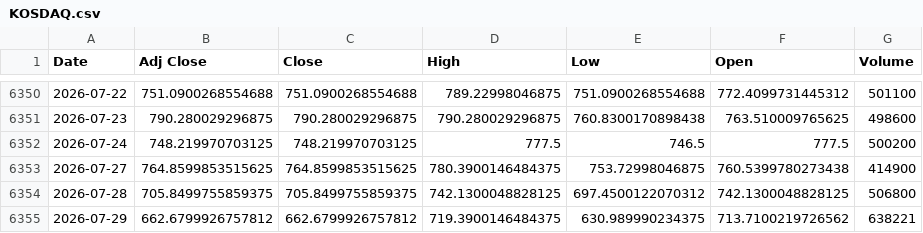
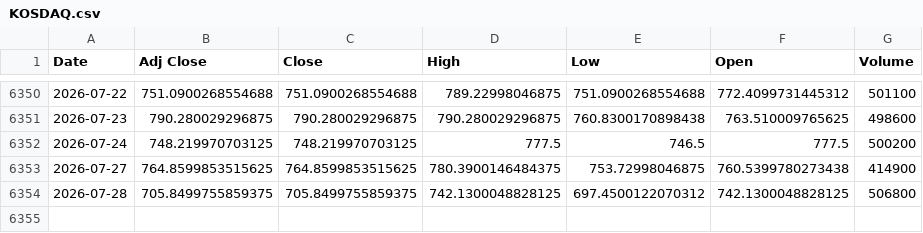
Before and after one commit to khemosu99-bit/overnight-kr, a CSV file: data/raw/KOSDAQ.csv, drawn as a sheet; only a part is shown, gaps mark what is left out; the diff names each change by its address in the sheet, - before the commit and + after, or states it on an @@ line.

```diff
--- a/data/raw/KOSDAQ.csv
+++ b/data/raw/KOSDAQ.csv
-row 6355: 2026-07-29 | 662.6799926757812 | 662.6799926757812 | 719.3900146484375 | 630.989990234375 | 713.7100219726562 | 638221
```
Also changed, not shown: data/raw/DOW.csv, data/raw/EWY.csv, 34 other files.
